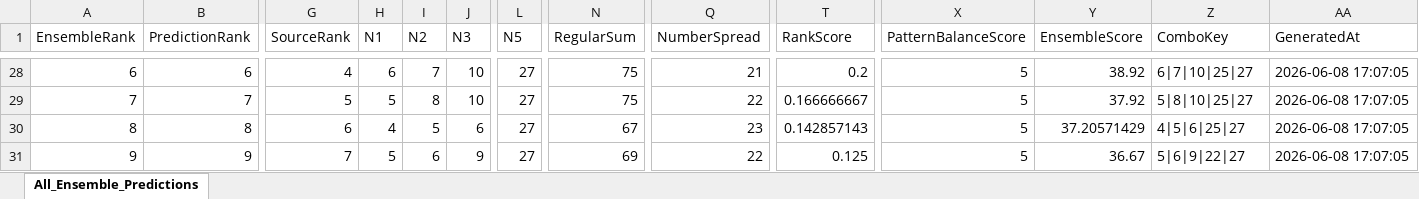
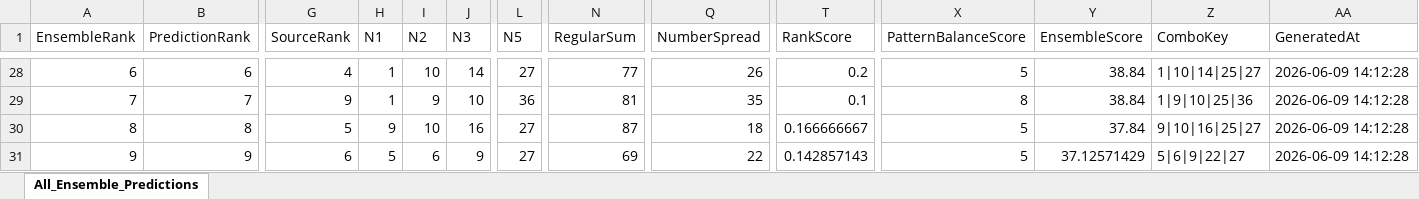
Before and after one commit to 19KabeloMadiga95/HexagrandHouse, an Excel workbook: data/exports/final_predictions/all_games_ensemble_predictions.xlsx, sheet All_Ensemble_Predictions, drawn as a sheet; only a part is shown, gaps mark what is left out; values as stored, in another font and other column widths than the file's, no borders; the diff covers the shown part only; the diff names each change by its address in the sheet, - before the commit and + after, or states it on an @@ line.

```diff
--- a/data/exports/final_predictions/all_games_ensemble_predictions.xlsx (sheet All_Ensemble_Predictions)
+++ b/data/exports/final_predictions/all_games_ensemble_predictions.xlsx (sheet All_Ensemble_Predictions)
-H28 (N1): 6
+H28 (N1): 1
-I28 (N2): 7
+I28 (N2): 10
-J28 (N3): 10
+J28 (N3): 14
-N28 (RegularSum): 75
+N28 (RegularSum): 77
-Q28 (NumberSpread): 21
+Q28 (NumberSpread): 26
-Y28 (EnsembleScore): 38.92
+Y28 (EnsembleScore): 38.84
-Z28 (ComboKey): 6|7|10|25|27
+Z28 (ComboKey): 1|10|14|25|27
-AA28:AA31 (GeneratedAt): 2026-06-08 17:07:05
+AA28:AA31 (GeneratedAt): 2026-06-09 14:12:28
-G29 (SourceRank): 5
+G29 (SourceRank): 9
-H29 (N1): 5
+H29 (N1): 1
-I29 (N2): 8
+I29 (N2): 9
-L29 (N5): 27
+L29 (N5): 36
-N29 (RegularSum): 75
+N29 (RegularSum): 81
-Q29 (NumberSpread): 22
+Q29 (NumberSpread): 35
-T29 (RankScore): 0.166666667
+T29 (RankScore): 0.1
-X29 (PatternBalanceScore): 5
+X29 (PatternBalanceScore): 8
-Y29 (EnsembleScore): 37.92
+Y29 (EnsembleScore): 38.84
-Z29 (ComboKey): 5|8|10|25|27
+Z29 (ComboKey): 1|9|10|25|36
-G30 (SourceRank): 6
+G30 (SourceRank): 5
-H30 (N1): 4
+H30 (N1): 9
-I30 (N2): 5
+I30 (N2): 10
-J30 (N3): 6
+J30 (N3): 16
-N30 (RegularSum): 67
+N30 (RegularSum): 87
-Q30 (NumberSpread): 23
+Q30 (NumberSpread): 18
-T30 (RankScore): 0.142857143
+T30 (RankScore): 0.166666667
-Y30 (EnsembleScore): 37.20571429
+Y30 (EnsembleScore): 37.84
-Z30 (ComboKey): 4|5|6|25|27
+Z30 (ComboKey): 9|10|16|25|27
-G31 (SourceRank): 7
+G31 (SourceRank): 6
-T31 (RankScore): 0.125
+T31 (RankScore): 0.142857143
-Y31 (EnsembleScore): 36.67
+Y31 (EnsembleScore): 37.12571429
```
Also changed, not shown: 204 edited cells elsewhere in this sheet, data/exports/final_predictions/daily_lotto_ensemble_predictions.xlsx, data/exports/final_predictions/lotto_ensemble_predictions.xlsx, 6 other files.
